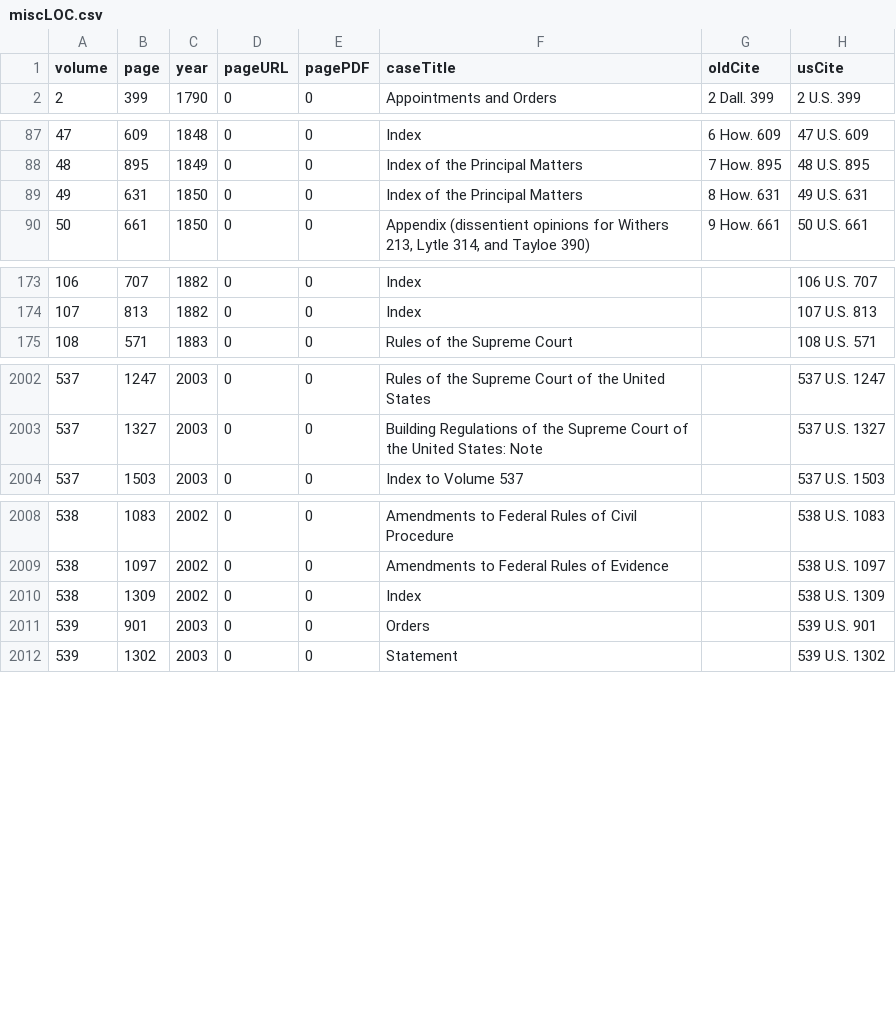
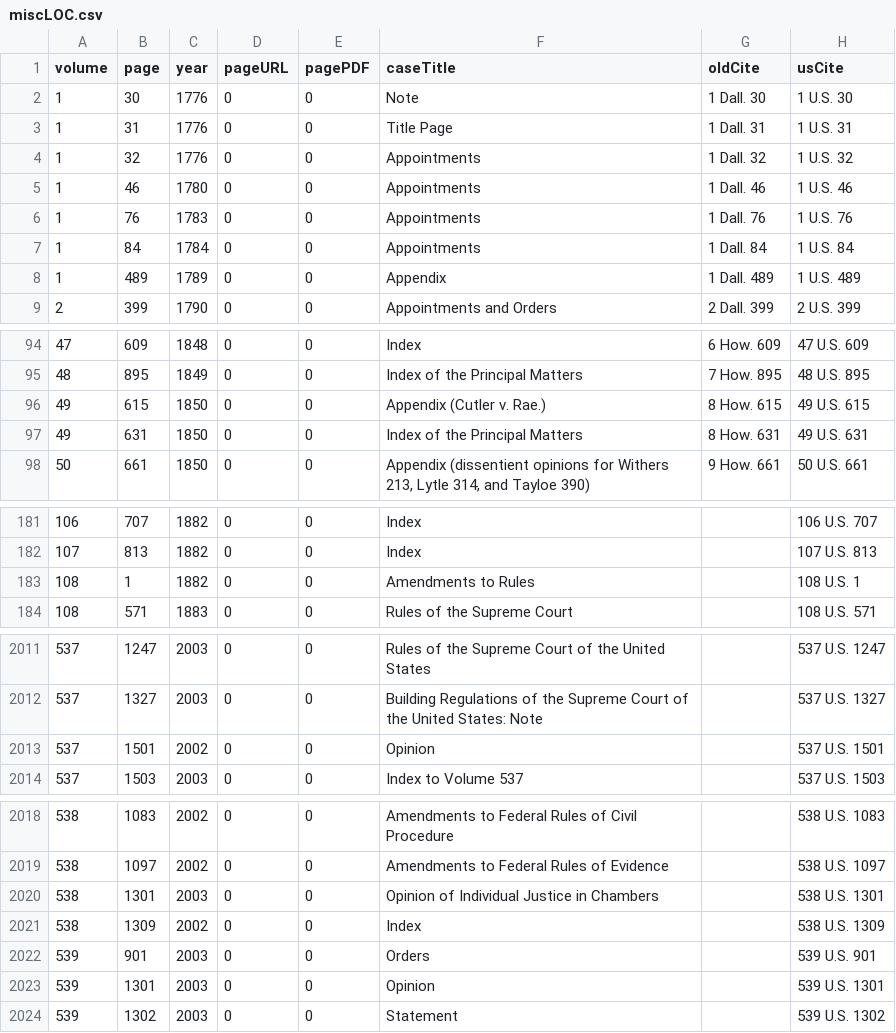
Before and after one commit to jeffpar/lonedissent, a CSV file: results/miscLOC.csv, drawn as a sheet; only a part is shown, gaps mark what is left out; the diff names each change by its address in the sheet, - before the commit and + after, or states it on an @@ line.

```diff
--- a/results/miscLOC.csv
+++ b/results/miscLOC.csv
+row 2: 1 | 30 | 1776 | 0 | 0 | Note | 1 Dall. 30 | 1 U.S. 30
+row 3: 1 | 31 | 1776 | 0 | 0 | Title Page | 1 Dall. 31 | 1 U.S. 31
+row 4: 1 | 32 | 1776 | 0 | 0 | Appointments | 1 Dall. 32 | 1 U.S. 32
+row 5: 1 | 46 | 1780 | 0 | 0 | Appointments | 1 Dall. 46 | 1 U.S. 46
+row 6: 1 | 76 | 1783 | 0 | 0 | Appointments | 1 Dall. 76 | 1 U.S. 76
+row 7: 1 | 84 | 1784 | 0 | 0 | Appointments | 1 Dall. 84 | 1 U.S. 84
+row 8: 1 | 489 | 1789 | 0 | 0 | Appendix | 1 Dall. 489 | 1 U.S. 489
+row 96: 49 | 615 | 1850 | 0 | 0 | Appendix (Cutler v. Rae.) | 8 How. 615 | 49 U.S. 615
+row 183: 108 | 1 | 1882 | 0 | 0 | Amendments to Rules |  | 108 U.S. 1
+row 2013: 537 | 1501 | 2002 | 0 | 0 | Opinion |  | 537 U.S. 1501
+row 2020: 538 | 1301 | 2003 | 0 | 0 | Opinion of Individual Justice in Chambers |  | 538 U.S. 1301
+row 2023: 539 | 1301 | 2003 | 0 | 0 | Opinion |  | 539 U.S. 1301
```
Also changed, not shown: 3 other files.
